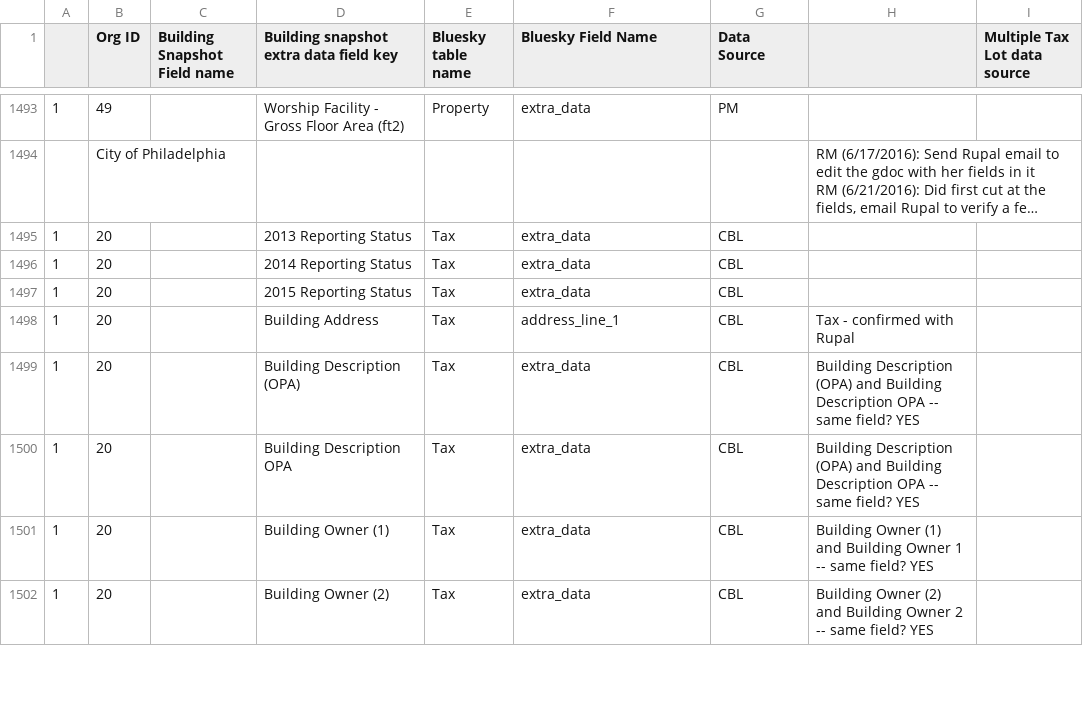
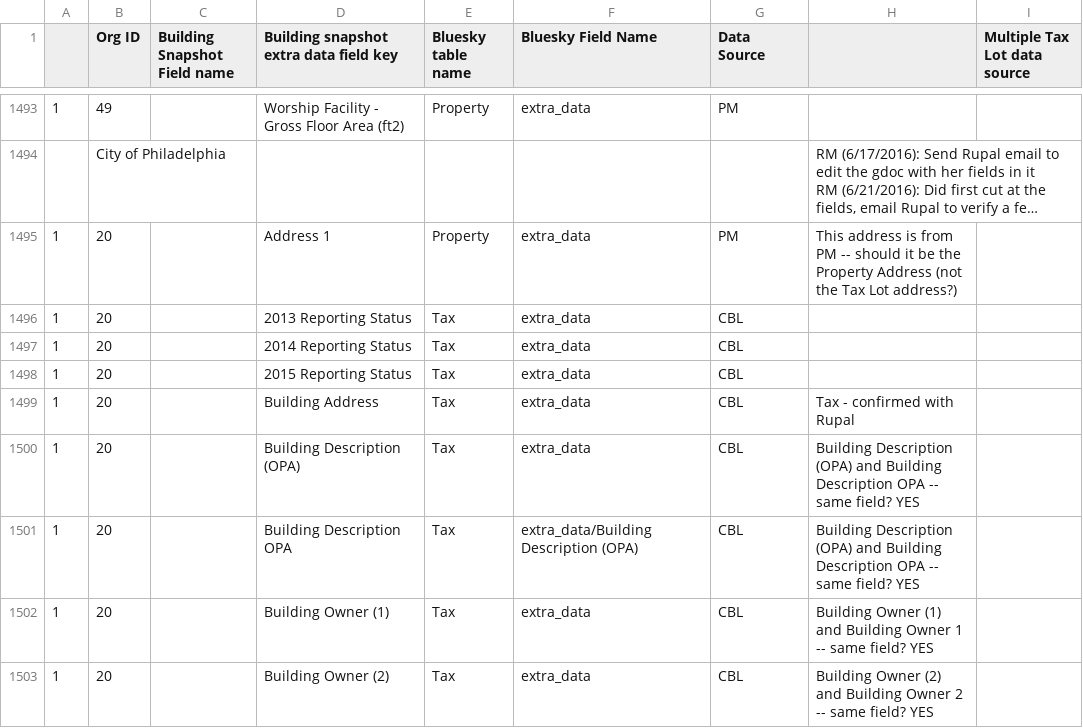
Before and after one commit to SEED-platform/seed, a CSV file: seed/management/commands/extradata.csv, drawn as a sheet; only a part is shown, gaps mark what is left out; long unchanged cells end in …; addresses are those after the commit; the diff covers the shown part only; the diff names each change by its address in the sheet, - before the commit and + after, or states it on an @@ line.

Commit message:
Updates to mapping file

```diff
--- a/seed/management/commands/extradata.csv
+++ b/seed/management/commands/extradata.csv
+row 1495: 1 | 20 |  | Address 1 | Property | extra_data | PM | This address is from PM -- should it be the Property Address (not the Tax Lot address?)
-F1499 (Bluesky Field Name): address_line_1
+F1499 (Bluesky Field Name): extra_data
-F1501 (Bluesky Field Name): extra_data
+F1501 (Bluesky Field Name): extra_data/Building Description (OPA)
```
Also changed, not shown: 1 added row and 8 edited cells elsewhere in this file.
